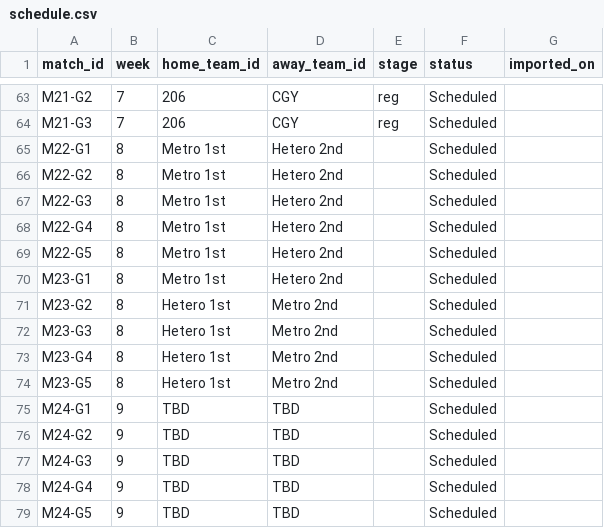
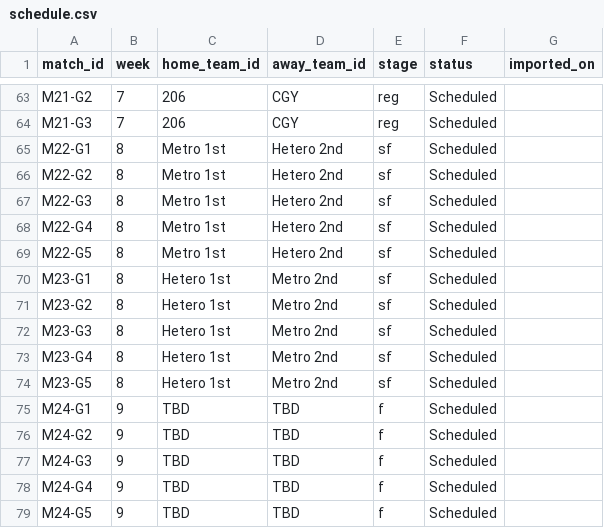
Before and after one commit to SundinWCPL/WCPL, a CSV file: data/S3/D3/schedule.csv, drawn as a sheet; only a part is shown, gaps mark what is left out.

```diff
--- a/data/S3/D3/schedule.csv
+++ b/data/S3/D3/schedule.csv
@@ -64,16 +64,16 @@ M21-G2,7,206,CGY,reg,Scheduled,
 M21-G3,7,206,CGY,reg,Scheduled,
-M22-G1,8,Metro 1st,Hetero 2nd,,Scheduled,
-M22-G2,8,Metro 1st,Hetero 2nd,,Scheduled,
-M22-G3,8,Metro 1st,Hetero 2nd,,Scheduled,
-M22-G4,8,Metro 1st,Hetero 2nd,,Scheduled,
-M22-G5,8,Metro 1st,Hetero 2nd,,Scheduled,
-M23-G1,8,Metro 1st,Hetero 2nd,,Scheduled,
-M23-G2,8,Hetero 1st,Metro 2nd,,Scheduled,
-M23-G3,8,Hetero 1st,Metro 2nd,,Scheduled,
-M23-G4,8,Hetero 1st,Metro 2nd,,Scheduled,
-M23-G5,8,Hetero 1st,Metro 2nd,,Scheduled,
-M24-G1,9,TBD,TBD,,Scheduled,
-M24-G2,9,TBD,TBD,,Scheduled,
-M24-G3,9,TBD,TBD,,Scheduled,
-M24-G4,9,TBD,TBD,,Scheduled,
-M24-G5,9,TBD,TBD,,Scheduled,
+M22-G1,8,Metro 1st,Hetero 2nd,sf,Scheduled,
+M22-G2,8,Metro 1st,Hetero 2nd,sf,Scheduled,
+M22-G3,8,Metro 1st,Hetero 2nd,sf,Scheduled,
+M22-G4,8,Metro 1st,Hetero 2nd,sf,Scheduled,
+M22-G5,8,Metro 1st,Hetero 2nd,sf,Scheduled,
+M23-G1,8,Hetero 1st,Metro 2nd,sf,Scheduled,
+M23-G2,8,Hetero 1st,Metro 2nd,sf,Scheduled,
+M23-G3,8,Hetero 1st,Metro 2nd,sf,Scheduled,
+M23-G4,8,Hetero 1st,Metro 2nd,sf,Scheduled,
+M23-G5,8,Hetero 1st,Metro 2nd,sf,Scheduled,
+M24-G1,9,TBD,TBD,f,Scheduled,
+M24-G2,9,TBD,TBD,f,Scheduled,
+M24-G3,9,TBD,TBD,f,Scheduled,
+M24-G4,9,TBD,TBD,f,Scheduled,
+M24-G5,9,TBD,TBD,f,Scheduled,
```
Also changed, not shown: data/S3/D1/schedule.csv, data/S3/D2/schedule.csv.
